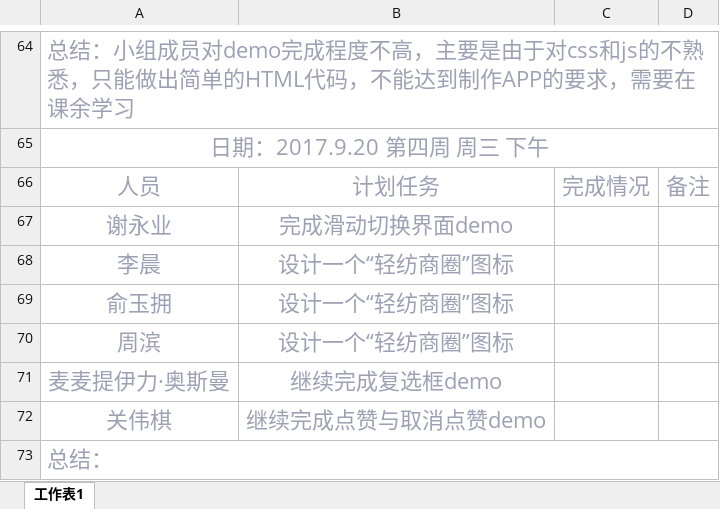
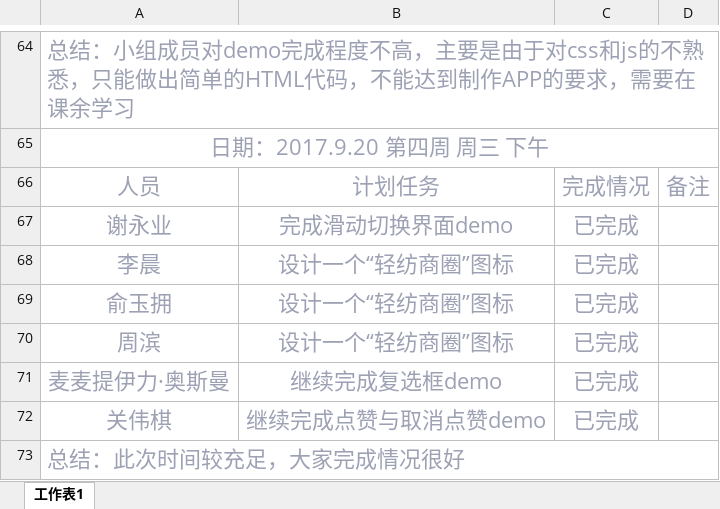
Before and after one commit to gdqysoft/fcsapp, an Excel workbook: 第四组/第四组小组计划/第四组计划实施表.xlsx, sheet 工作表1, drawn as a sheet; only a part is shown, gaps mark what is left out; values as stored, in another font and other column widths than the file's, no borders; the diff names each change by its address in the sheet, - before the commit and + after, or states it on an @@ line.

Commit message:
提交小组计划完成情况

```diff
--- a/第四组/第四组小组计划/第四组计划实施表.xlsx (sheet 工作表1)
+++ b/第四组/第四组小组计划/第四组计划实施表.xlsx (sheet 工作表1)
-C67:C72: (empty)
+C67:C72: 已完成
-A73: 总结：
+A73: 总结：此次时间较充足，大家完成情况很好
```
